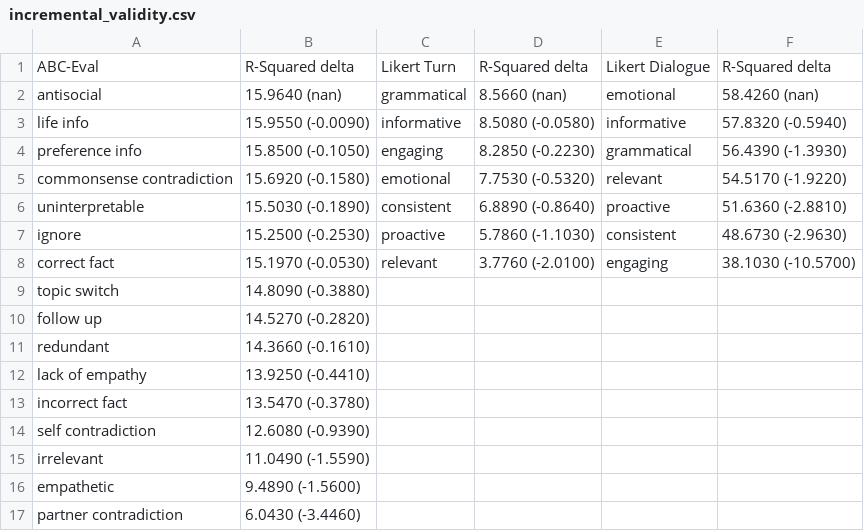
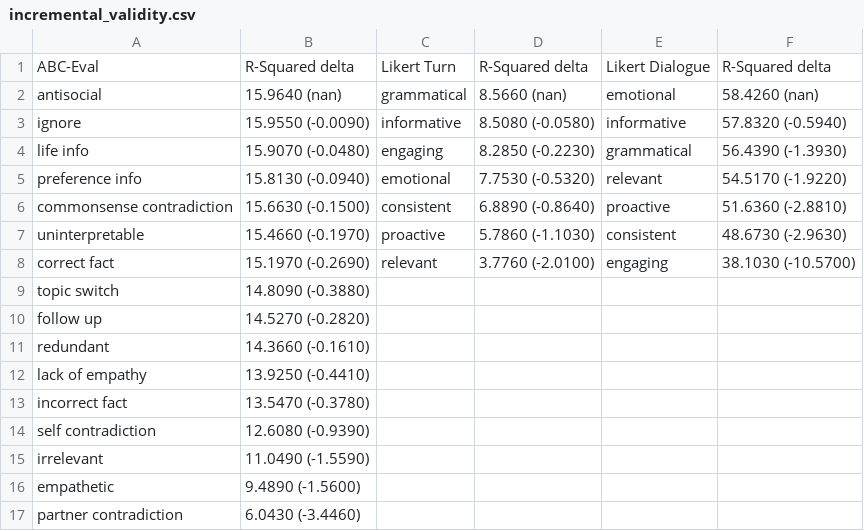
Before and after one commit to jdfinch/behavior_evaluation_analysis, a CSV file: analysis/results/paper/incremental_validity.csv, drawn as a sheet.

```diff
--- a/analysis/results/paper/incremental_validity.csv
+++ b/analysis/results/paper/incremental_validity.csv
@@ -2,8 +2,8 @@ ABC-Eval,R-Squared delta,Likert Turn,R-Squared delta,Likert Dialogue,R-Squared d
 antisocial,15.9640 (nan),grammatical,8.5660 (nan),emotional,58.4260 (nan)
-life info,15.9550 (-0.0090),informative,8.5080 (-0.0580),informative,57.8320 (-0.5940)
-preference info,15.8500 (-0.1050),engaging,8.2850 (-0.2230),grammatical,56.4390 (-1.3930)
-commonsense contradiction,15.6920 (-0.1580),emotional,7.7530 (-0.5320),relevant,54.5170 (-1.9220)
-uninterpretable,15.5030 (-0.1890),consistent,6.8890 (-0.8640),proactive,51.6360 (-2.8810)
-ignore,15.2500 (-0.2530),proactive,5.7860 (-1.1030),consistent,48.6730 (-2.9630)
-correct fact,15.1970 (-0.0530),relevant,3.7760 (-2.0100),engaging,38.1030 (-10.5700)
+ignore,15.9550 (-0.0090),informative,8.5080 (-0.0580),informative,57.8320 (-0.5940)
+life info,15.9070 (-0.0480),engaging,8.2850 (-0.2230),grammatical,56.4390 (-1.3930)
+preference info,15.8130 (-0.0940),emotional,7.7530 (-0.5320),relevant,54.5170 (-1.9220)
+commonsense contradiction,15.6630 (-0.1500),consistent,6.8890 (-0.8640),proactive,51.6360 (-2.8810)
+uninterpretable,15.4660 (-0.1970),proactive,5.7860 (-1.1030),consistent,48.6730 (-2.9630)
+correct fact,15.1970 (-0.2690),relevant,3.7760 (-2.0100),engaging,38.1030 (-10.5700)
 topic switch,14.8090 (-0.3880),,,,
```
Also changed, not shown: analysis/results/paper/predictive_validity.csv, 13 other files.
